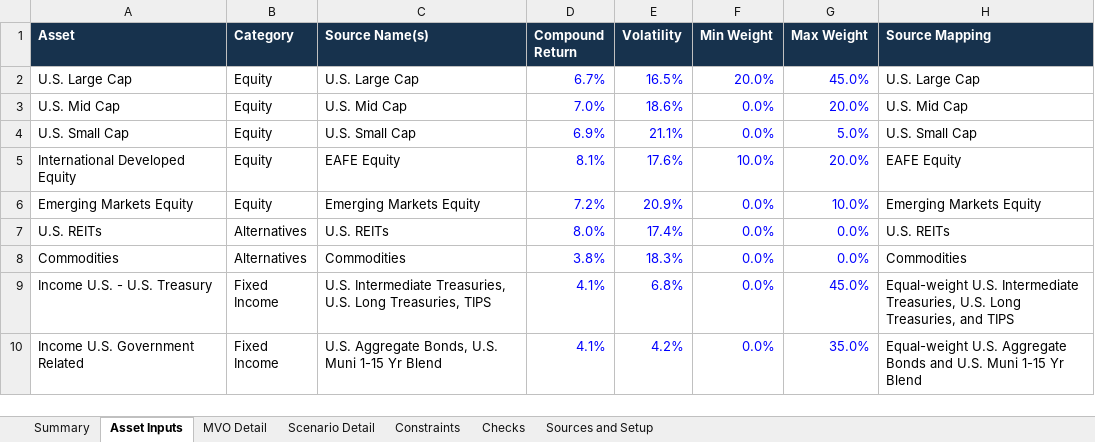
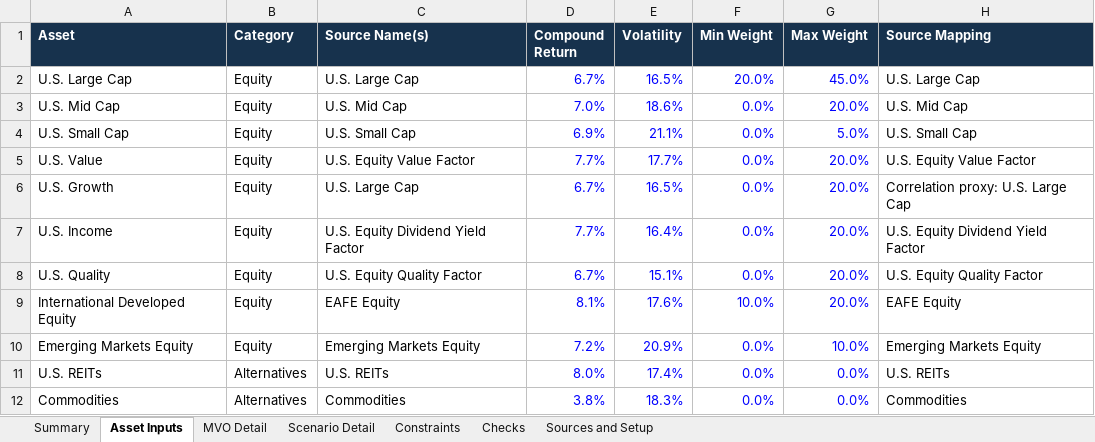
Before and after one commit to heathclevenger/Asset-Allocation, an Excel workbook: outputs/paul_asset_allocation_model.xlsx, sheet Asset Inputs, drawn as a sheet; only a part is shown; the shorter side is filled out with more unchanged rows; values as stored, in another font and other column widths than the file's, no borders; the diff names each change by its address in the sheet, - before the commit and + after, or states it on an @@ line.

```diff
--- a/outputs/paul_asset_allocation_model.xlsx (sheet Asset Inputs)
+++ b/outputs/paul_asset_allocation_model.xlsx (sheet Asset Inputs)
+row 5: U.S. Value | Equity | U.S. Equity Value Factor | 7.7% | 17.7% | 0.0% | 20.0% | U.S. Equity Value Factor
+row 6: U.S. Growth | Equity | U.S. Large Cap | 6.7% | 16.5% | 0.0% | 20.0% | Correlation proxy: U.S. Large Cap
+row 7: U.S. Income | Equity | U.S. Equity Dividend Yield Factor | 7.7% | 16.4% | 0.0% | 20.0% | U.S. Equity Dividend Yield Factor
+row 8: U.S. Quality | Equity | U.S. Equity Quality Factor | 6.7% | 15.1% | 0.0% | 20.0% | U.S. Equity Quality Factor
```
Also changed, not shown: sheet Scenario Detail, sheet Summary, sheet MVO Detail, sheet Constraints, sheet Checks, 6 other files.
